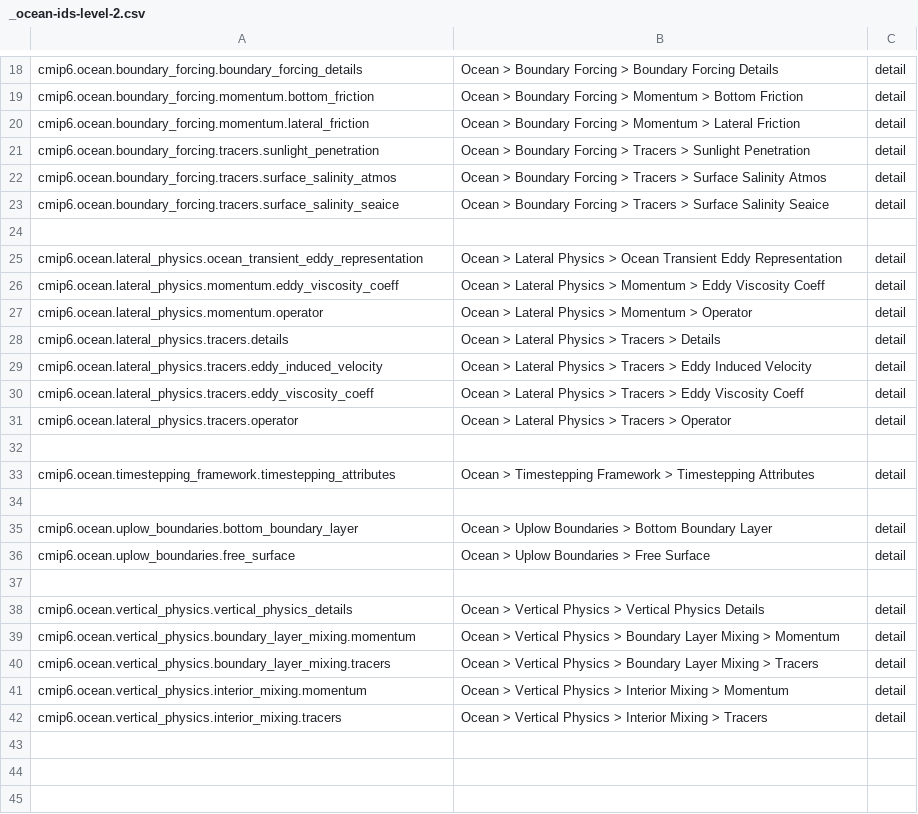
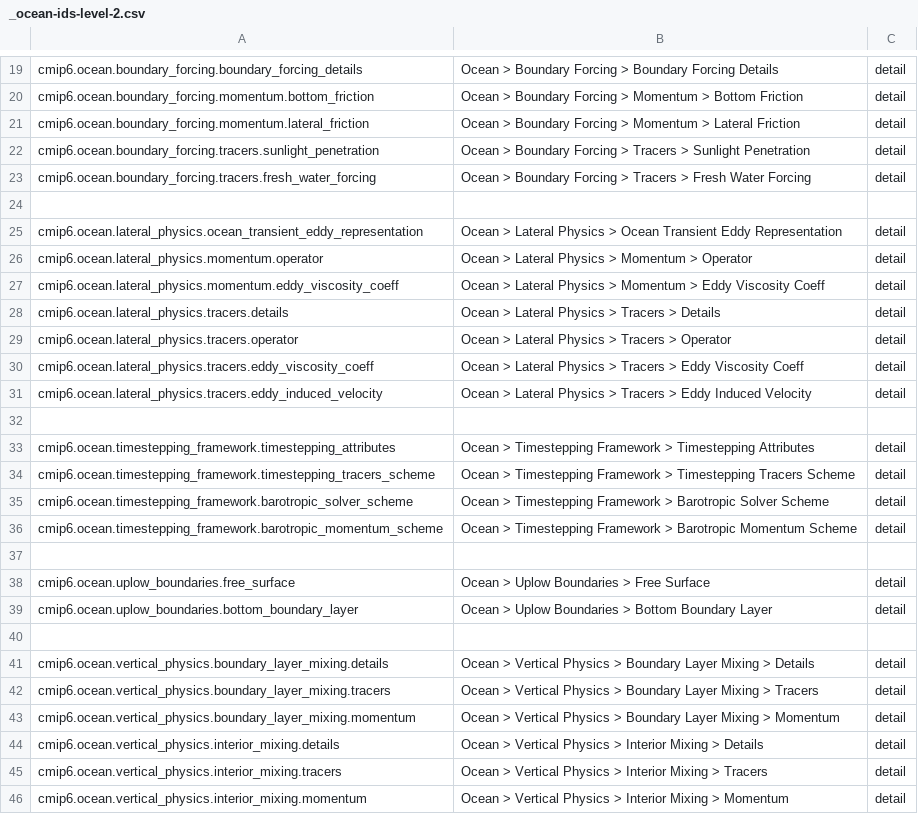
Before and after one commit to ES-DOC/cmip6-specializations-ocean, a CSV file: _ocean-ids-level-2.csv, drawn as a sheet; only a part is shown, gaps mark what is left out; the diff covers the shown part only.

```diff
--- a/_ocean-ids-level-2.csv
+++ b/_ocean-ids-level-2.csv
@@ -21,22 +22,25 @@ cmip6.ocean.boundary_forcing.momentum.lateral_friction, Ocean > Boundary Forcing
 cmip6.ocean.boundary_forcing.tracers.sunlight_penetration, Ocean > Boundary Forcing > Tracers > Sunlight Penetration, detail
-cmip6.ocean.boundary_forcing.tracers.surface_salinity_atmos, Ocean > Boundary Forcing > Tracers > Surface Salinity Atmos, detail
-cmip6.ocean.boundary_forcing.tracers.surface_salinity_seaice, Ocean > Boundary Forcing > Tracers > Surface Salinity Seaice, detail
+cmip6.ocean.boundary_forcing.tracers.fresh_water_forcing, Ocean > Boundary Forcing > Tracers > Fresh Water Forcing, detail
 , ,
 cmip6.ocean.lateral_physics.ocean_transient_eddy_representation, Ocean > Lateral Physics > Ocean Transient Eddy Representation, detail
+cmip6.ocean.lateral_physics.momentum.operator, Ocean > Lateral Physics > Momentum > Operator, detail
 cmip6.ocean.lateral_physics.momentum.eddy_viscosity_coeff, Ocean > Lateral Physics > Momentum > Eddy Viscosity Coeff, detail
-cmip6.ocean.lateral_physics.momentum.operator, Ocean > Lateral Physics > Momentum > Operator, detail
 cmip6.ocean.lateral_physics.tracers.details, Ocean > Lateral Physics > Tracers > Details, detail
+cmip6.ocean.lateral_physics.tracers.operator, Ocean > Lateral Physics > Tracers > Operator, detail
+cmip6.ocean.lateral_physics.tracers.eddy_viscosity_coeff, Ocean > Lateral Physics > Tracers > Eddy Viscosity Coeff, detail
 cmip6.ocean.lateral_physics.tracers.eddy_induced_velocity, Ocean > Lateral Physics > Tracers > Eddy Induced Velocity, detail
-cmip6.ocean.lateral_physics.tracers.eddy_viscosity_coeff, Ocean > Lateral Physics > Tracers > Eddy Viscosity Coeff, detail
-cmip6.ocean.lateral_physics.tracers.operator, Ocean > Lateral Physics > Tracers > Operator, detail
 , ,
 cmip6.ocean.timestepping_framework.timestepping_attributes, Ocean > Timestepping Framework > Timestepping Attributes, detail
+cmip6.ocean.timestepping_framework.timestepping_tracers_scheme, Ocean > Timestepping Framework > Timestepping Tracers Scheme, detail
+cmip6.ocean.timestepping_framework.barotropic_solver_scheme, Ocean > Timestepping Framework > Barotropic Solver Scheme, detail
+cmip6.ocean.timestepping_framework.barotropic_momentum_scheme, Ocean > Timestepping Framework > Barotropic Momentum Scheme, detail
 , ,
+cmip6.ocean.uplow_boundaries.free_surface, Ocean > Uplow Boundaries > Free Surface, detail
 cmip6.ocean.uplow_boundaries.bottom_boundary_layer, Ocean > Uplow Boundaries > Bottom Boundary Layer, detail
-cmip6.ocean.uplow_boundaries.free_surface, Ocean > Uplow Boundaries > Free Surface, detail
 , ,
-cmip6.ocean.vertical_physics.vertical_physics_details, Ocean > Vertical Physics > Vertical Physics Details, detail
+cmip6.ocean.vertical_physics.boundary_layer_mixing.details, Ocean > Vertical Physics > Boundary Layer Mixing > Details, detail
+cmip6.ocean.vertical_physics.boundary_layer_mixing.tracers, Ocean > Vertical Physics > Boundary Layer Mixing > Tracers, detail
 cmip6.ocean.vertical_physics.boundary_layer_mixing.momentum, Ocean > Vertical Physics > Boundary Layer Mixing > Momentum, detail
-cmip6.ocean.vertical_physics.boundary_layer_mixing.tracers, Ocean > Vertical Physics > Boundary Layer Mixing > Tracers, detail
+cmip6.ocean.vertical_physics.interior_mixing.details, Ocean > Vertical Physics > Interior Mixing > Details, detail
+cmip6.ocean.vertical_physics.interior_mixing.tracers, Ocean > Vertical Physics > Interior Mixing > Tracers, detail
 cmip6.ocean.vertical_physics.interior_mixing.momentum, Ocean > Vertical Physics > Interior Mixing > Momentum, detail
-cmip6.ocean.vertical_physics.interior_mixing.tracers, Ocean > Vertical Physics > Interior Mixing > Tracers, detail
```
Also changed, not shown: 1 added row, 3 moved rows and 6 edited cells elsewhere in this file, _ocean-ids-level-1.csv, _ocean-ids-level-3.csv, 10 other files.
